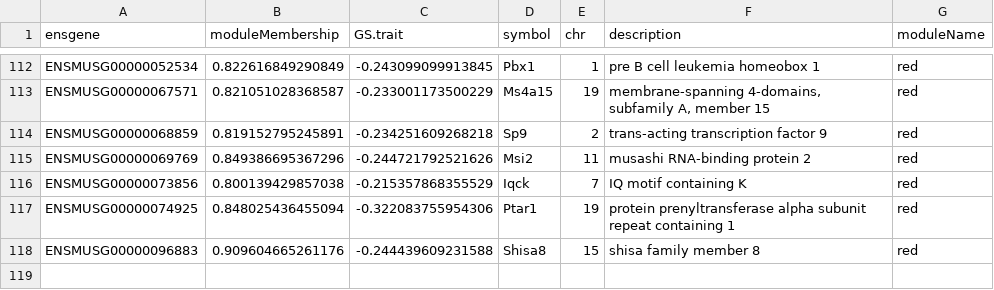
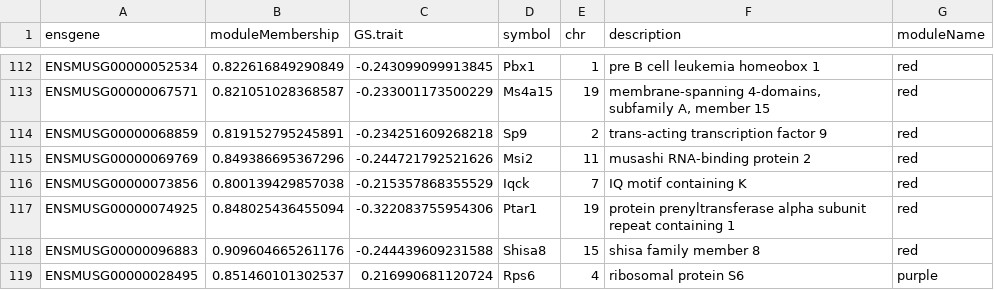
Before and after one commit to ty14/Transition25hr_Manuscript, a CSV file: manuscript/brain/results_tables/WGCNA/WCGNA_hubgene_list_mPFC25Power4.csv, drawn as a sheet; only a part is shown, gaps mark what is left out; the diff names each change by its address in the sheet, - before the commit and + after, or states it on an @@ line.

```diff
--- a/manuscript/brain/results_tables/WGCNA/WCGNA_hubgene_list_mPFC25Power4.csv
+++ b/manuscript/brain/results_tables/WGCNA/WCGNA_hubgene_list_mPFC25Power4.csv
+row 119: ENSMUSG00000028495 | 0.851460101302537 | 0.216990681120724 | Rps6 | 4 | ribosomal protein S6 | purple
```
Also changed, not shown: 7 other files.
